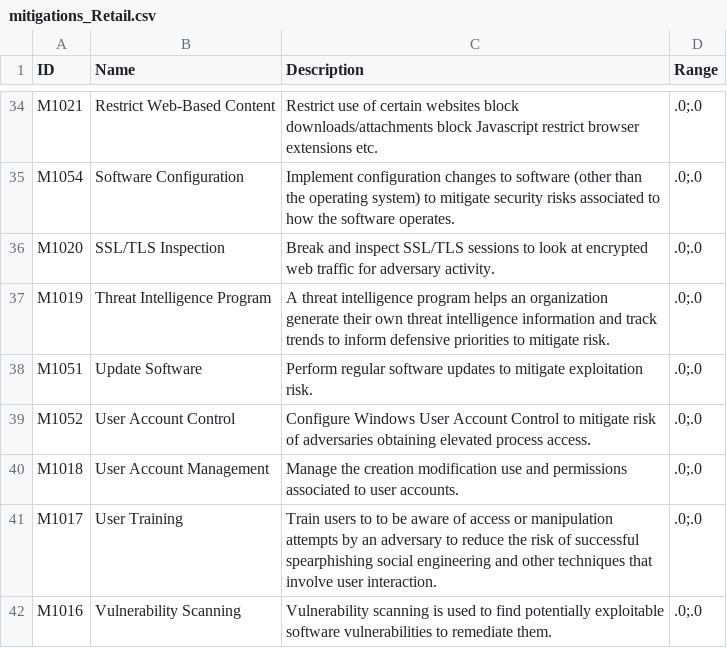
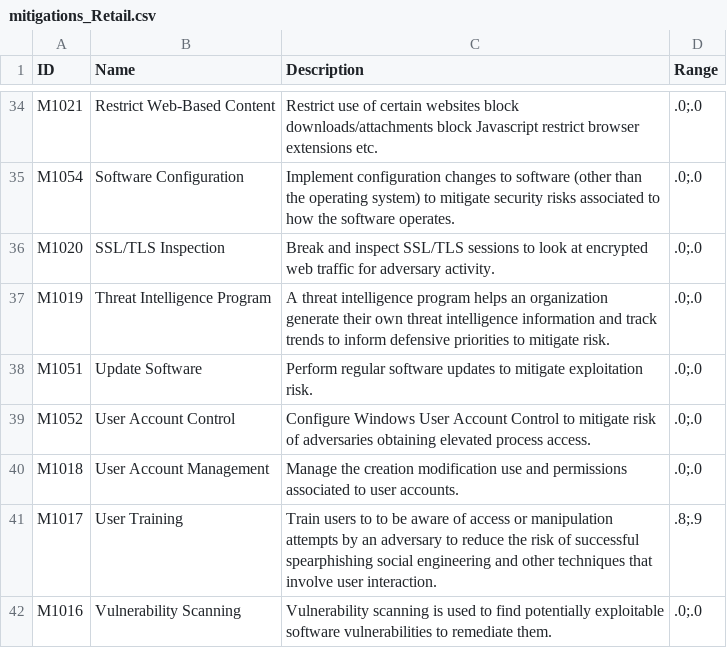
Before and after one commit to Templar88/RedPill, a CSV file: Data/mitigations_Retail.csv, drawn as a sheet; only a part is shown, gaps mark what is left out.

Commit message:
Fixed a bug in the parent id list

```diff
--- a/Data/mitigations_Retail.csv
+++ b/Data/mitigations_Retail.csv
@@ -40,3 +40,3 @@ M1052,User Account Control,Configure Windows User Account Control to mitigate ri
 M1018,User Account Management,Manage the creation modification use and permissions associated to user accounts.,.0;.0
-M1017,User Training,Train users to to be aware of access or manipulation attempts by an adversary to reduce the risk of successful spearphishing social engineering and other techniques that involve user interaction.,.0;.0
+M1017,User Training,Train users to to be aware of access or manipulation attempts by an adversary to reduce the risk of successful spearphishing social engineering and other techniques that involve user interaction.,.8;.9
 M1016,Vulnerability Scanning,Vulnerability scanning is used to find potentially exploitable software vulnerabilities to remediate them.,.0;.0
```
Also changed, not shown: 32 other files.
